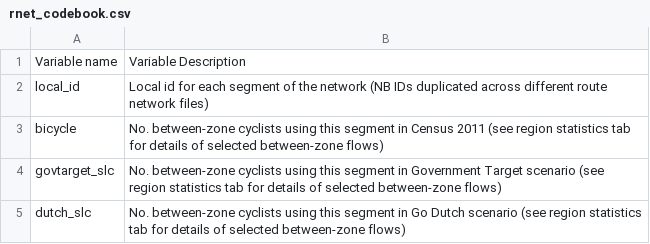
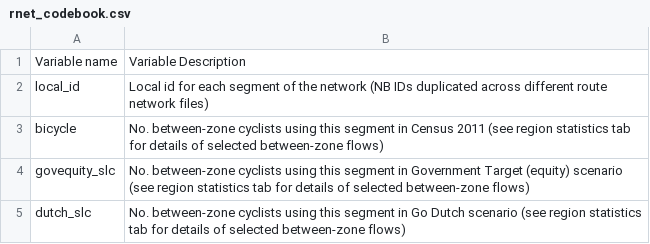
Before and after one commit to npct/pct-shiny, a CSV file: regions_www/www/static/02_codebooks/school/rnet_codebook.csv, drawn as a sheet; removed rows and columns are numbered as before the commit, all else as after; the diff names each change by its address in the sheet, - before the commit and + after, or states it on an @@ line.

```diff
--- a/regions_www/www/static/02_codebooks/school/rnet_codebook.csv
+++ b/regions_www/www/static/02_codebooks/school/rnet_codebook.csv
-row 4: govtarget_slc | No. between-zone cyclists using this segment in Government Target scenario (see region statistics tab for details of selected between-zone flows)
+row 4: govequity_slc | No. between-zone cyclists using this segment in Government Target (equity) scenario (see region statistics tab for details of selected between-zone flows)
```
Also changed, not shown: regions_www/www/static/02_codebooks/school/d_codebook.csv, regions_www/www/static/02_codebooks/school/lad_codebook.csv, 46 other files.
